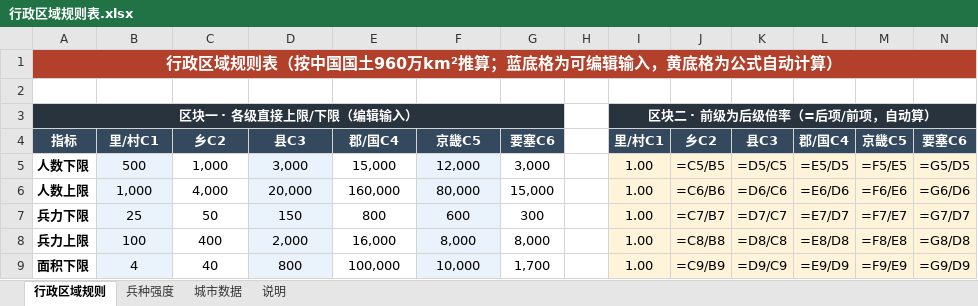
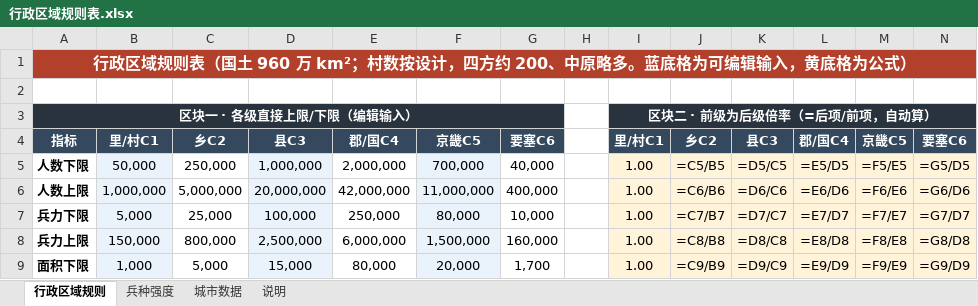
Before and after one commit to fjfj000/EverRealm, an Excel workbook: docs/country/行政区域/产出/行政区域规则表.xlsx, sheet 行政区域规则, drawn as a sheet; only a part is shown; values as stored, in another font and other column widths than the file's, no borders; formulas without a stored value are shown as written; the diff covers the shown part only; the diff names each change by its address in the sheet, - before the commit and + after, or states it on an @@ line.

```diff
--- a/docs/country/行政区域/产出/行政区域规则表.xlsx (sheet 行政区域规则)
+++ b/docs/country/行政区域/产出/行政区域规则表.xlsx (sheet 行政区域规则)
-A1: …规则表（按中国国土960万km²推算；蓝底格为可编辑输入，黄底格为公式自动计算）
+A1: …规则表（国土 960 万 km²；村数按设计，四方约 200、中原略多。蓝底格为可编辑输入，黄底格为公式）
-B5: 500
+B5: 50,000
-C5: 1,000
+C5: 250,000
-D5: 3,000
+D5: 1,000,000
-E5: 15,000
+E5: 2,000,000
-F5: 12,000
+F5: 700,000
-G5: 3,000
+G5: 40,000
-B6: 1,000
+B6: 1,000,000
-C6: 4,000
+C6: 5,000,000
-D6: 20,000
+D6: 20,000,000
-E6: 160,000
+E6: 42,000,000
-F6: 80,000
+F6: 11,000,000
-G6: 15,000
+G6: 400,000
-B7: 25
+B7: 5,000
-C7: 50
+C7: 25,000
-D7: 150
+D7: 100,000
-E7: 800
+E7: 250,000
-F7: 600
+F7: 80,000
-G7: 300
+G7: 10,000
-B8: 100
+B8: 150,000
-C8: 400
+C8: 800,000
-D8: 2,000
+D8: 2,500,000
-E8: 16,000
+E8: 6,000,000
-F8: 8,000
+F8: 1,500,000
-G8: 8,000
+G8: 160,000
-B9: 4
+B9: 1,000
-C9: 40
+C9: 5,000
-D9: 800
+D9: 15,000
-E9: 100,000
+E9: 80,000
-F9: 10,000
+F9: 20,000
```
Also changed, not shown: 1 added row and 78 edited cells elsewhere in this sheet, sheet 城市数据, sheet 说明, docs/country/行政区域/产出/十国行政区划.xlsx, 8 other files.
